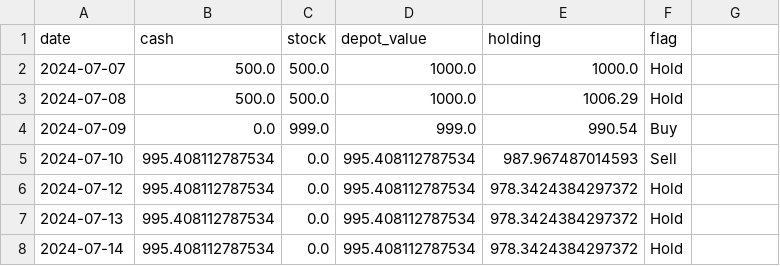
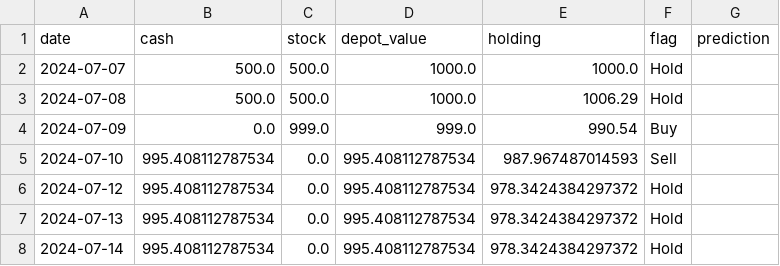
Before and after one commit to CastIehard/Stock-Prediction-AI, a CSV file: Stocks/Adobe/depot.csv, drawn as a sheet; only a part is shown; the diff names each change by its address in the sheet, - before the commit and + after, or states it on an @@ line.

Commit message:
adding prediction to depot csv

```diff
--- a/Stocks/Adobe/depot.csv
+++ b/Stocks/Adobe/depot.csv
-G1: (empty)
+G1: prediction
```
Also changed, not shown: Stocks/Verizon/depot.csv, 1 other file.
